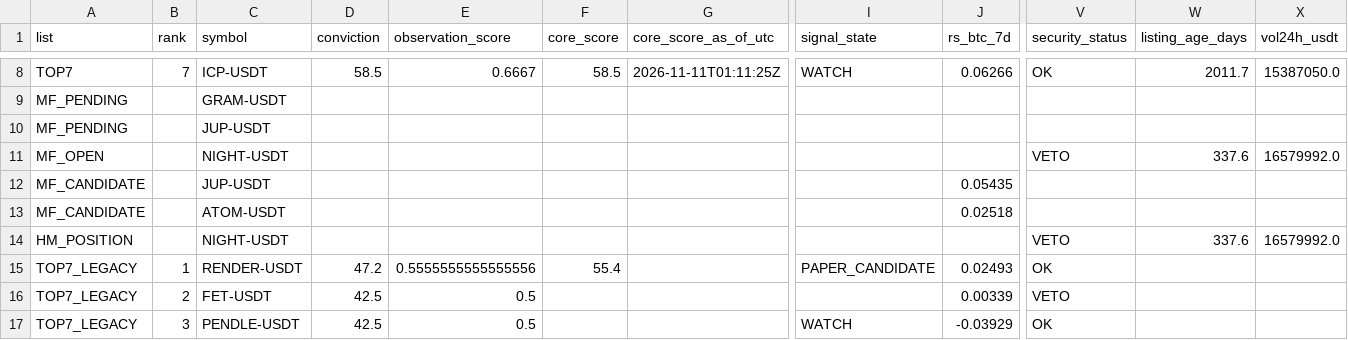
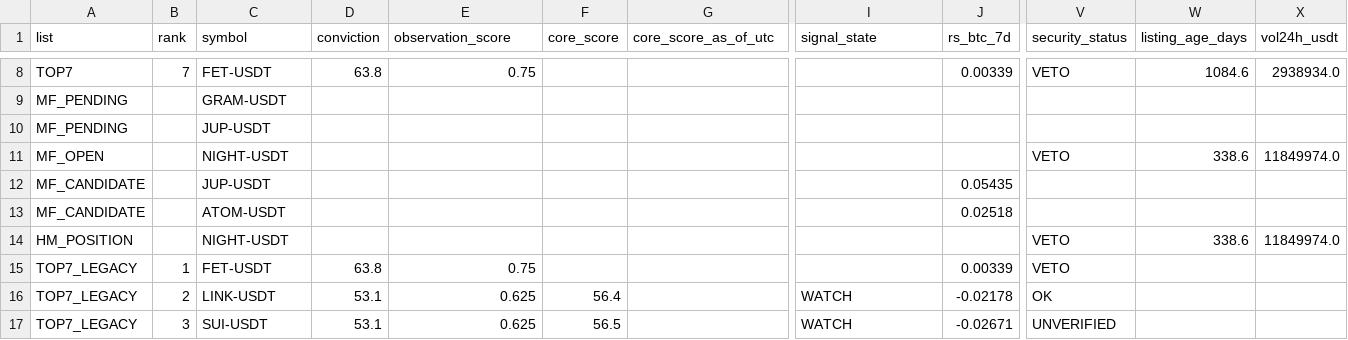
Before and after one commit to fu5202ture-beep/cqs-dashboard, a CSV file: signals.csv, drawn as a sheet; only a part is shown, gaps mark what is left out; removed rows and columns are numbered as before the commit, all else as after; rows hold the shown columns only; the diff covers the shown part only; the diff names each change by its address in the sheet, - before the commit and + after, or states it on an @@ line.

```diff
--- a/signals.csv
+++ b/signals.csv
-C8 (symbol): ICP-USDT
+C8 (symbol): FET-USDT
-D8 (conviction): 58.5
+D8 (conviction): 63.8
-E8 (observation_score): 0.6667
+E8 (observation_score): 0.75
-F8 (core_score): 58.5
+F8 (core_score): (empty)
-G8 (core_score_as_of_utc): 2026-11-11T01:11:25Z
+G8 (core_score_as_of_utc): (empty)
-I8 (signal_state): WATCH
+I8 (signal_state): (empty)
-J8 (rs_btc_7d): 0.06266
+J8 (rs_btc_7d): 0.00339
-V8 (security_status): OK
+V8 (security_status): VETO
-W8 (listing_age_days): 2011.7
+W8 (listing_age_days): 1084.6
-X8 (vol24h_usdt): 15387050.0
+X8 (vol24h_usdt): 2938934.0
-W11 (listing_age_days): 337.6
+W11 (listing_age_days): 338.6
-X11 (vol24h_usdt): 16579992.0
+X11 (vol24h_usdt): 11849974.0
-W14 (listing_age_days): 337.6
+W14 (listing_age_days): 338.6
-X14 (vol24h_usdt): 16579992.0
+X14 (vol24h_usdt): 11849974.0
-row 15: TOP7_LEGACY | 1 | RENDER-USDT | 47.2 | 0.5555555555555556 | 55.4 |  | PAPER_CANDIDATE | 0.02493 | OK
-B15 (rank): 2
+B15 (rank): 1
-D15 (conviction): 42.5
+D15 (conviction): 63.8
-E15 (observation_score): 0.5
+E15 (observation_score): 0.75
-B16 (rank): 3
+B16 (rank): 2
-C16 (symbol): PENDLE-USDT
+C16 (symbol): LINK-USDT
-D16 (conviction): 42.5
+D16 (conviction): 53.1
-E16 (observation_score): 0.5
+E16 (observation_score): 0.625
-F16 (core_score): (empty)
+F16 (core_score): 56.4
-J16 (rs_btc_7d): -0.03929
+J16 (rs_btc_7d): -0.02178
+row 17: TOP7_LEGACY | 3 | SUI-USDT | 53.1 | 0.625 | 56.5 |  | WATCH | -0.02671 | UNVERIFIED
```
Also changed, not shown: 2 added rows, 1 removed row and 53 edited cells elsewhere in this file, 2 other files.
